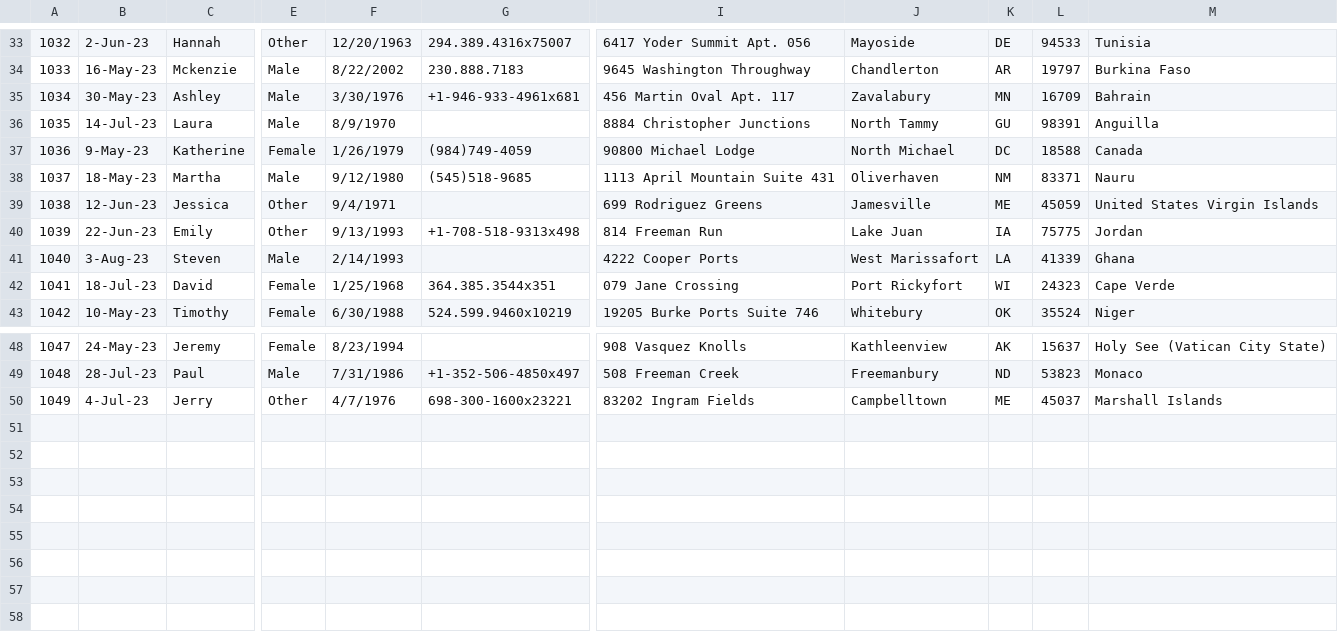
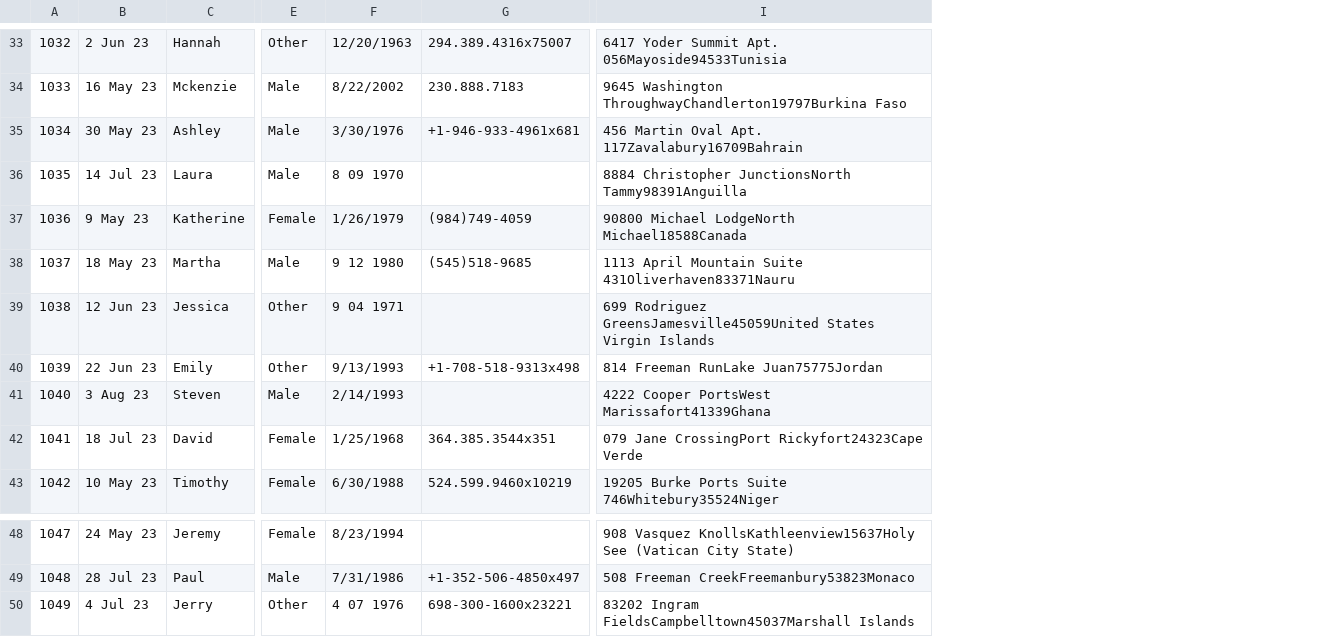
Before and after one commit to glaizaavila/BeeniHackathon, a CSV file: BeeniHackathon/fuzzy_wuzzy/data/recruitment_data1.csv, drawn as a sheet; only a part is shown, gaps mark what is left out; removed rows and columns are numbered as before the commit, all else as after; the diff covers the shown part only; the diff names each change by its address in the sheet, - before the commit and + after, or states it on an @@ line.

Commit message:
outputs full column and score

```diff
--- a/BeeniHackathon/fuzzy_wuzzy/data/recruitment_data1.csv
+++ b/BeeniHackathon/fuzzy_wuzzy/data/recruitment_data1.csv
-column B, rows 33-43: 2-Jun-23 | 16-May-23 | 30-May-23 | 14-Jul-23 | 9-May-23 | 18-May-23 | 12-Jun-23 | 22-Jun-23 | 3-Aug-23 | 18-Jul-23 | 10-May-23; rows 48-50: 24-May-23 | 28-Jul-23 | 4-Jul-23
+column B, rows 33-43: 2 Jun 23 | 16 May 23 | 30 May 23 | 14 Jul 23 | 9 May 23 | 18 May 23 | 12 Jun 23 | 22 Jun 23 | 3 Aug 23 | 18 Jul 23 | 10 May 23; rows 48-50: 24 May 23 | 28 Jul 23 | 4 Jul 23
-column I, rows 33-43: 6417 Yoder Summit Apt. 056 | 9645 Washington Throughway | 456 Martin Oval Apt. 117 | 8884 Christopher Junctions | 90800 Michael Lodge | 1113 April Mountain Suite 431 | 699 Rodriguez Greens | 814 Freeman Run | 4222 Cooper Ports | 079 Jane Crossing | 19205 Burke Ports Suite 746; rows 48-50: 908 Vasquez Knolls | 508 Freeman Creek | 83202 Ingram Fields
-column J, rows 33-43: Mayoside | Chandlerton | Zavalabury | North Tammy | North Michael | Oliverhaven | Jamesville | Lake Juan | West Marissafort | Port Rickyfort | Whitebury; rows 48-50: Kathleenview | Freemanbury | Campbelltown
-column K, rows 33-43: DE | AR | MN | GU | DC | NM | ME | IA | LA | WI | OK; rows 48-50: AK | ND | ME
-column L, rows 33-43: 94533 | 19797 | 16709 | 98391 | 18588 | 83371 | 45059 | 75775 | 41339 | 24323 | 35524; rows 48-50: 15637 | 53823 | 45037
-column M, rows 33-43: Tunisia | Burkina Faso | Bahrain | Anguilla | Canada | Nauru | United States Virgin Islands | Jordan | Ghana | Cape Verde | Niger; rows 48-50: Holy See (Vatican City State) | Monaco | Marshall Islands
+column I, rows 33-43: 6417 Yoder Summit Apt. 056Mayoside94533Tunisia | 9645 Washington ThroughwayChandlerton19797Burkina Faso | 456 Martin Oval Apt. 117Zavalabury16709Bahrain | 8884 Christopher JunctionsNorth Tammy98391Anguilla | 90800 Michael LodgeNorth Michael18588Canada | 1113 April Mountain Suite 431Oliverhaven83371Nauru | 699 Rodriguez GreensJamesville45059United States Virgin Islands | 814 Freeman RunLake Juan75775Jordan | 4222 Cooper PortsWest Marissafort41339Ghana | 079 Jane CrossingPort Rickyfort24323Cape Verde | 19205 Burke Ports Suite 746Whitebury35524Niger; rows 48-50: 908 Vasquez KnollsKathleenview15637Holy See (Vatican City State) | 508 Freeman CreekFreemanbury53823Monaco | 83202 Ingram FieldsCampbelltown45037Marshall Islands
-F36: 8/9/1970
+F36: 8 09 1970
-F38: 9/12/1980
+F38: 9 12 1980
-F39: 9/4/1971
+F39: 9 04 1971
-F50: 4/7/1976
+F50: 4 07 1976
```
Also changed, not shown: 1 added row, 1 removed row and 14 edited cells elsewhere in this file, 3 other files.
